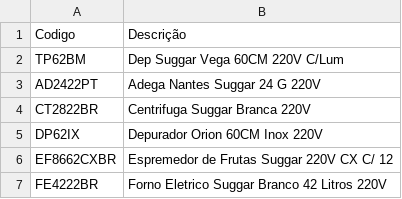
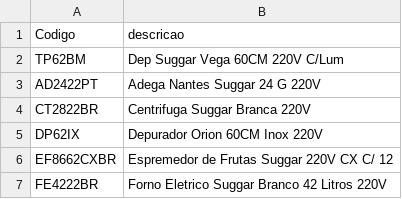
Before and after one commit to 1991-2026/grid-compras, a CSV file: PRODUTOS.csv, drawn as a sheet; only a part is shown.

Commit message:
Atualização CSV - Produtos.v01

```diff
--- a/PRODUTOS.csv
+++ b/PRODUTOS.csv
@@ -1,2 +1,2 @@
-Codigo;Descrição
+Codigo;descricao
 TP62BM;Dep Suggar Vega 60CM 220V   C/Lum
```
